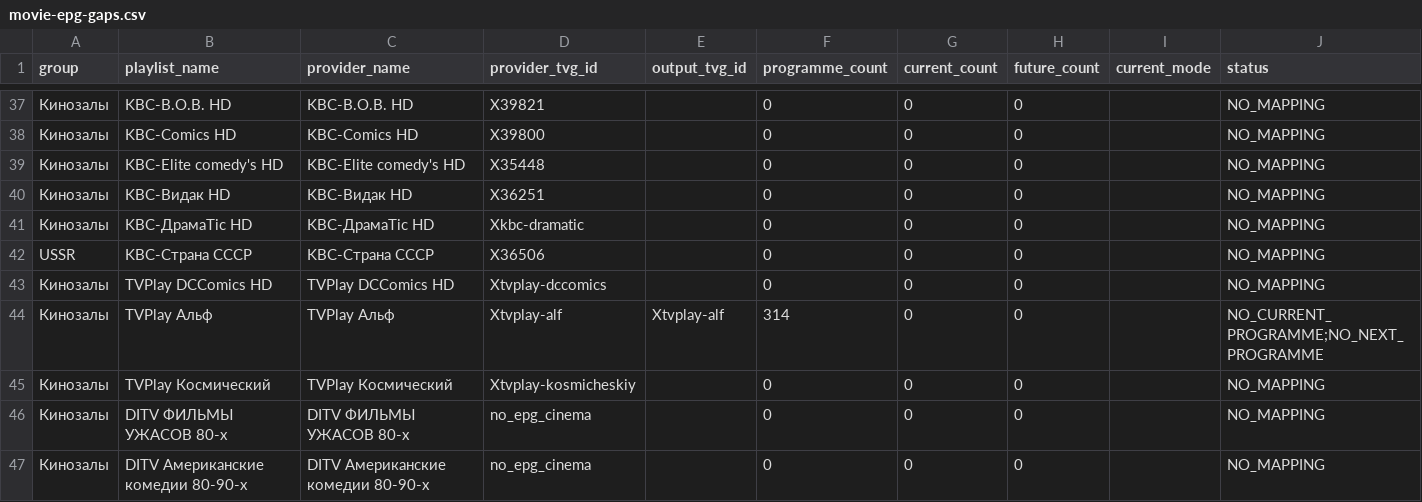
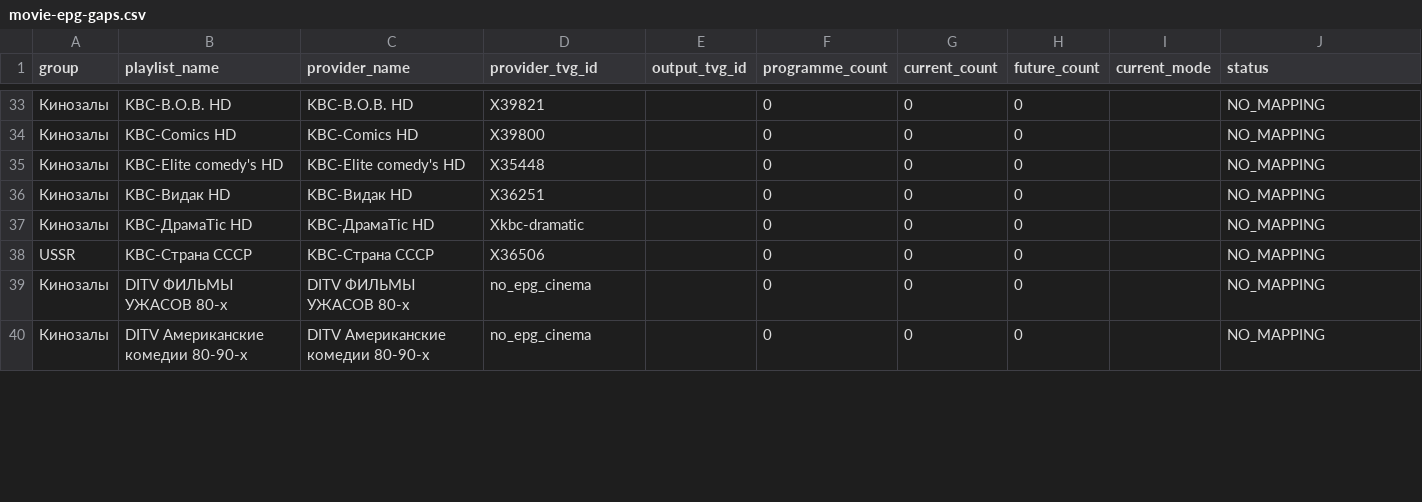
Before and after one commit to peter96son/iptv-epg-builder, a CSV file: output/movie-epg-gaps.csv, drawn as a sheet; only a part is shown, gaps mark what is left out; removed rows and columns are numbered as before the commit, all else as after; the diff covers the shown part only; the diff names each change by its address in the sheet, - before the commit and + after, or states it on an @@ line.

```diff
--- a/output/movie-epg-gaps.csv
+++ b/output/movie-epg-gaps.csv
-row 43: Кинозалы | TVPlay DCComics HD | TVPlay DCComics HD | Xtvplay-dccomics |  | 0 | 0 | 0 |  | NO_MAPPING
-row 44: Кинозалы | TVPlay Альф | TVPlay Альф | Xtvplay-alf | Xtvplay-alf | 314 | 0 | 0 |  | NO_CURRENT_PROGRAMME;NO_NEXT_PROGRAMME
-row 45: Кинозалы | TVPlay Космический | TVPlay Космический | Xtvplay-kosmicheskiy |  | 0 | 0 | 0 |  | NO_MAPPING
```
Also changed, not shown: 5 added rows, 6 removed rows and 5 edited cells elsewhere in this file, output/mapping.csv, output/movie-epg-audit.csv, 5 other files.
